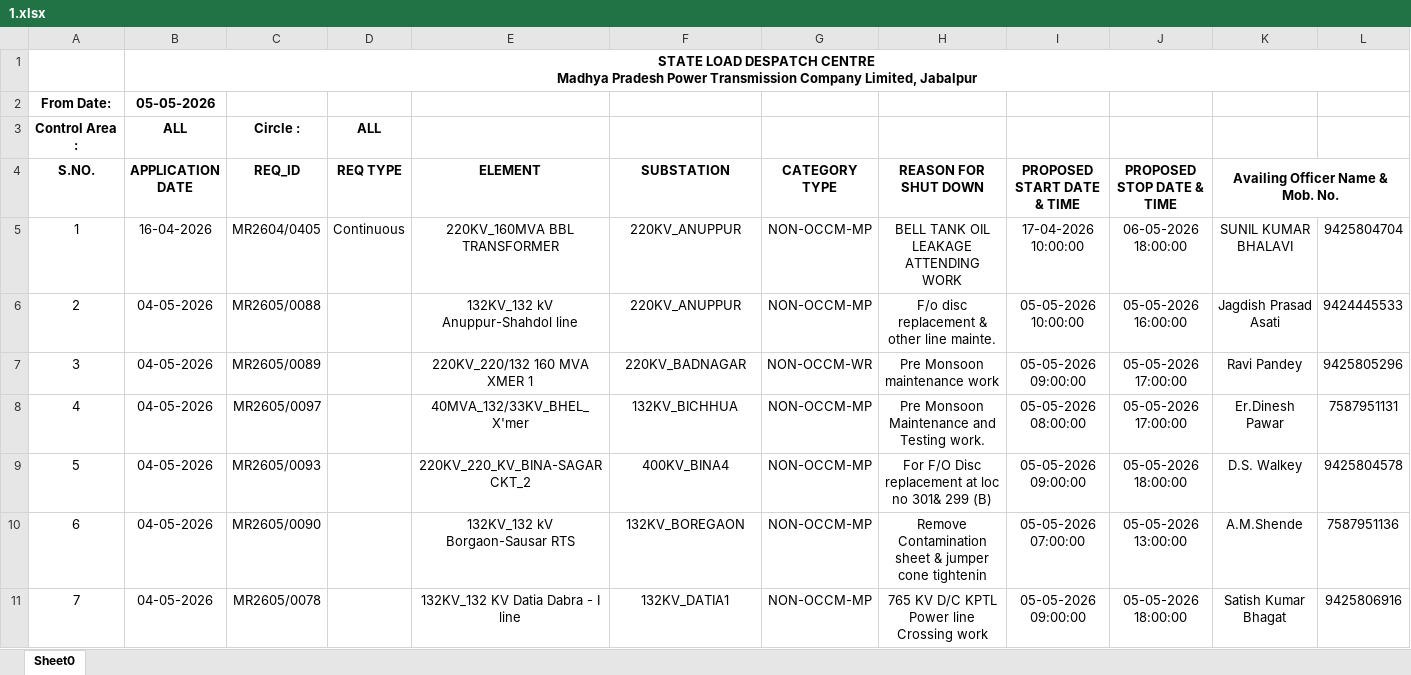
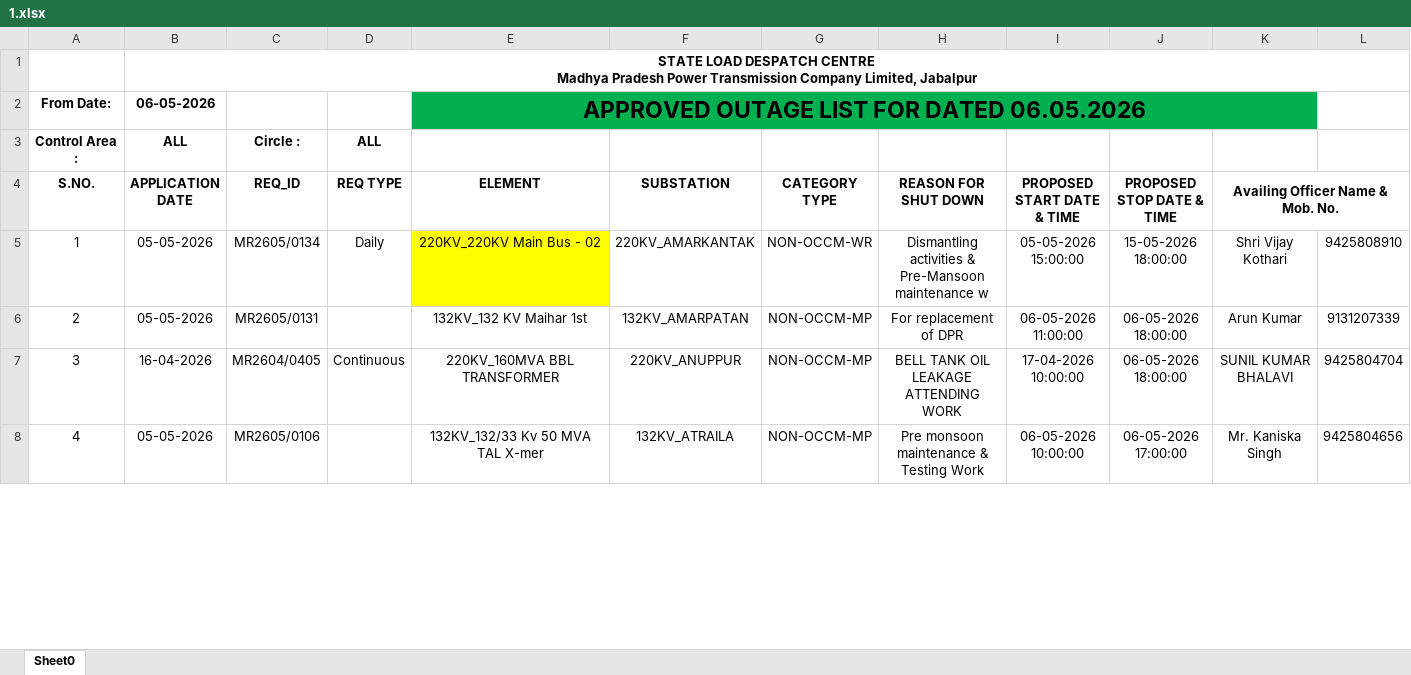
Before and after one commit to SLDCMP/shutdown, an Excel workbook: 1.xlsx, sheet Sheet0, drawn as a sheet; only a part is shown; values as stored, in another font and other column widths than the file's, no borders; charts and pictures not drawn; removed rows and columns are numbered as before the commit, all else as after; rows hold the shown columns only; the diff covers the shown part only; the diff names each change by its address in the sheet, - before the commit and + after, or states it on an @@ line.

Commit message:
Add files via upload

```diff
--- a/1.xlsx (sheet Sheet0)
+++ b/1.xlsx (sheet Sheet0)
-row 2: From Date: | 05-05-2026
+row 2: From Date: | 06-05-2026 |  |  | APPROVED OUTAGE LIST FOR DATED 06.05.2026
+row 5: 1 | 05-05-2026 | MR2605/0134 | Daily | 220KV_220KV Main Bus - 02 | 220KV_AMARKANTAK | NON-OCCM-WR | Dismantling activities & Pre-Mansoon maintenance w | 05-05-2026 15:00:00 | 15-05-2026 18:00:00 | Shri Vijay Kothari | 9425808910
+row 6: 2 | 05-05-2026 | MR2605/0131 |  | 132KV_132 KV Maihar 1st | 132KV_AMARPATAN | NON-OCCM-MP | For replacement of DPR | 06-05-2026 11:00:00 | 06-05-2026 18:00:00 | Arun Kumar | 9131207339
@@ column A (S.NO.) renumbered between rows 7 and 49 @@
-row 6: 2 | 04-05-2026 | MR2605/0088 |  | 132KV_132 kV Anuppur-Shahdol line | 220KV_ANUPPUR | NON-OCCM-MP | F/o disc replacement & other line mainte. | 05-05-2026 10:00:00 | 05-05-2026 16:00:00 | Jagdish Prasad Asati | 9424445533
-row 7: 3 | 04-05-2026 | MR2605/0089 |  | 220KV_220/132 160 MVA XMER 1 | 220KV_BADNAGAR | NON-OCCM-WR | Pre Monsoon maintenance work | 05-05-2026 09:00:00 | 05-05-2026 17:00:00 | Ravi Pandey | 9425805296
-row 8: 4 | 04-05-2026 | MR2605/0097 |  | 40MVA_132/33KV_BHEL_X'mer | 132KV_BICHHUA | NON-OCCM-MP | Pre Monsoon Maintenance and Testing work. | 05-05-2026 08:00:00 | 05-05-2026 17:00:00 | Er.Dinesh Pawar | 7587951131
-row 9: 5 | 04-05-2026 | MR2605/0093 |  | 220KV_220_KV_BINA-SAGAR CKT_2 | 400KV_BINA4 | NON-OCCM-MP | For F/O Disc replacement at loc no 301& 299 (B) | 05-05-2026 09:00:00 | 05-05-2026 18:00:00 | D.S. Walkey | 9425804578
-row 10: 6 | 04-05-2026 | MR2605/0090 |  | 132KV_132 kV Borgaon-Sausar RTS | 132KV_BOREGAON | NON-OCCM-MP | Remove Contamination sheet & jumper cone tightenin | 05-05-2026 07:00:00 | 05-05-2026 13:00:00 | A.M.Shende | 7587951136
-row 11: 7 | 04-05-2026 | MR2605/0078 |  | 132KV_132 KV Datia Dabra - I line | 132KV_DATIA1 | NON-OCCM-MP | 765 KV D/C KPTL Power line Crossing work | 05-05-2026 09:00:00 | 05-05-2026 18:00:00 | Satish Kumar Bhagat | 9425806916
+row 8: 4 | 05-05-2026 | MR2605/0106 |  | 132KV_132/33 Kv 50 MVA TAL X-mer | 132KV_ATRAILA | NON-OCCM-MP | Pre monsoon maintenance & Testing Work | 06-05-2026 10:00:00 | 06-05-2026 17:00:00 | Mr. Kaniska Singh | 9425804656
```
Also changed, not shown: 32 added rows, 12 removed rows and 64 edited cells elsewhere in this sheet.
